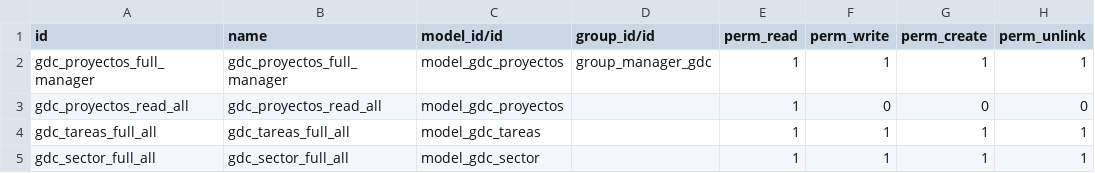
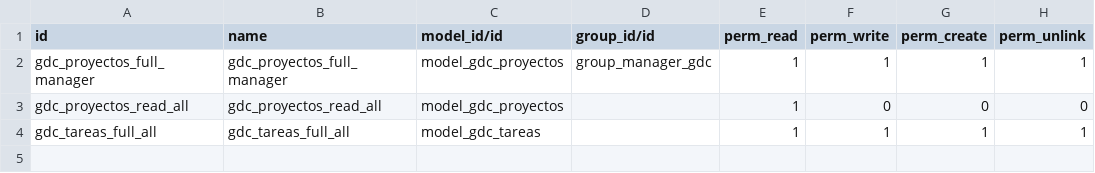
Before and after one commit to fr33co/Modulos-BVA-OpenERPv7, a CSV file: gobierno_de_calle/security/ir.model.access.csv, drawn as a sheet; the diff names each change by its address in the sheet, - before the commit and + after, or states it on an @@ line.

Commit message:
DEL - Eliminado modelo de sectores

```diff
--- a/gobierno_de_calle/security/ir.model.access.csv
+++ b/gobierno_de_calle/security/ir.model.access.csv
-row 5: gdc_sector_full_all | gdc_sector_full_all | model_gdc_sector |  | 1 | 1 | 1 | 1
```
Also changed, not shown: 11 other files.
